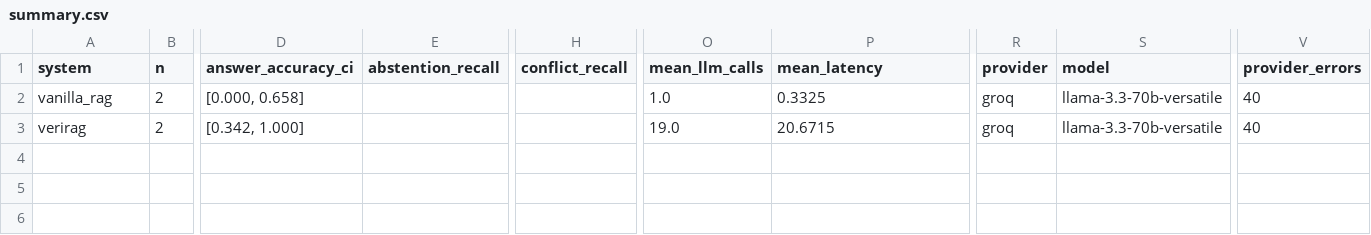
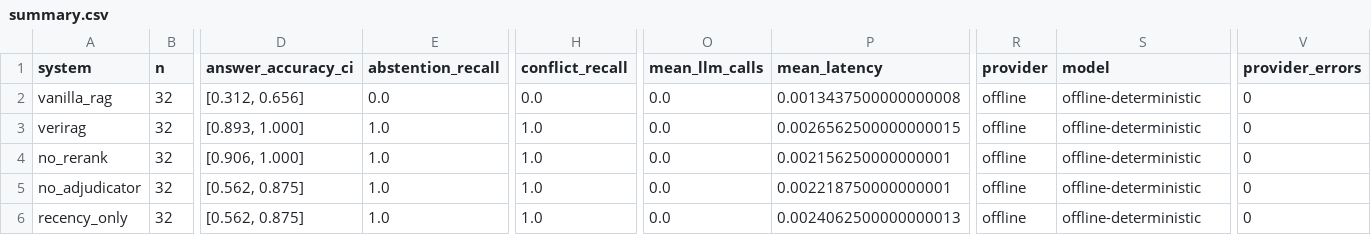
Before and after one commit to BitNinja11/VeriRAG, a CSV file: evaluation/summary.csv, drawn as a sheet; only a part is shown, gaps mark what is left out; rows hold the shown columns only; the diff covers the shown part only; the diff names each change by its address in the sheet, - before the commit and + after, or states it on an @@ line.

```diff
--- a/evaluation/summary.csv
+++ b/evaluation/summary.csv
-B2:B3 (n): 2
+B2:B3 (n): 32
-D2 (answer_accuracy_ci): [0.000, 0.658]
+D2 (answer_accuracy_ci): [0.312, 0.656]
-E2 (abstention_recall): (empty)
+E2 (abstention_recall): 0.0
-H2 (conflict_recall): (empty)
+H2 (conflict_recall): 0.0
-O2 (mean_llm_calls): 1.0
+O2 (mean_llm_calls): 0.0
-P2 (mean_latency): 0.3325
+P2 (mean_latency): 0.0013437500000000008
-R2:R3 (provider): groq
+R2:R3 (provider): offline
-S2:S3 (model): llama-3.3-70b-versatile
+S2:S3 (model): offline-deterministic
-V2:V3 (provider_errors): 40
+V2:V3 (provider_errors): 0
-D3 (answer_accuracy_ci): [0.342, 1.000]
+D3 (answer_accuracy_ci): [0.893, 1.000]
-E3 (abstention_recall): (empty)
+E3 (abstention_recall): 1.0
-H3 (conflict_recall): (empty)
+H3 (conflict_recall): 1.0
-O3 (mean_llm_calls): 19.0
+O3 (mean_llm_calls): 0.0
-P3 (mean_latency): 20.6715
+P3 (mean_latency): 0.0026562500000000015
+row 4: no_rerank | 32 | [0.906, 1.000] | 1.0 | 1.0 | 0.0 | 0.002156250000000001 | offline | offline-deterministic | 0
+row 5: no_adjudicator | 32 | [0.562, 0.875] | 1.0 | 1.0 | 0.0 | 0.002218750000000001 | offline | offline-deterministic | 0
+row 6: recency_only | 32 | [0.562, 0.875] | 1.0 | 1.0 | 0.0 | 0.0024062500000000013 | offline | offline-deterministic | 0
```
Also changed, not shown: 8 edited cells elsewhere in this file, 20 other files.
